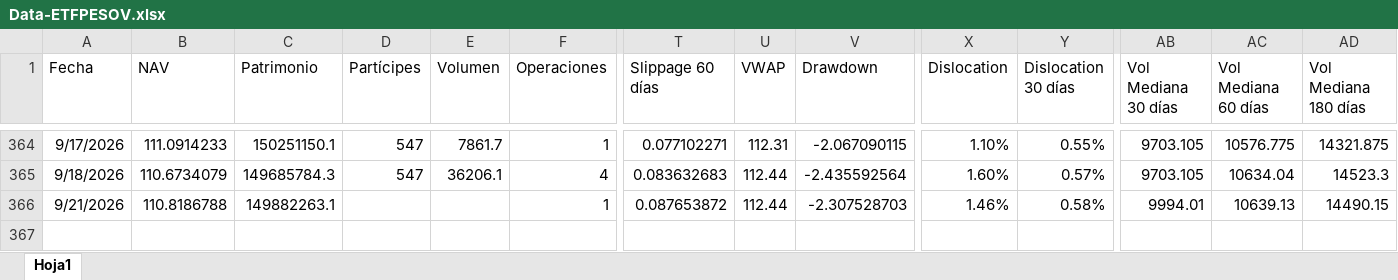
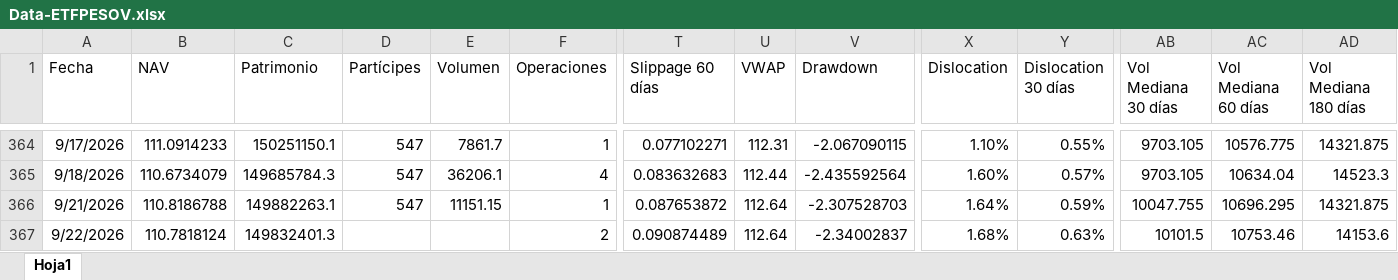
Before and after one commit to JoFRN26/Dashboards_EDAM, an Excel workbook: Data/Data-ETFPESOV.xlsx, sheet Hoja1, drawn as a sheet; only a part is shown, gaps mark what is left out; values as stored, in another font and other column widths than the file's, no borders; rows hold the shown columns only; the diff names each change by its address in the sheet, - before the commit and + after, or states it on an @@ line.

Commit message:
Add files via upload

```diff
--- a/Data/Data-ETFPESOV.xlsx (sheet Hoja1)
+++ b/Data/Data-ETFPESOV.xlsx (sheet Hoja1)
-D366 (Partícipes): (empty)
+D366 (Partícipes): 547
-E366 (Volumen): (empty)
+E366 (Volumen): 11151.15
-U366 (VWAP): 112.44
+U366 (VWAP): 112.64
-X366 (Dislocation): 1.46%
+X366 (Dislocation): 1.64%
-Y366 (Dislocation 30 días): 0.58%
+Y366 (Dislocation 30 días): 0.59%
-AB366 (Vol Mediana 30 días): 9994.01
+AB366 (Vol Mediana 30 días): 10047.755
-AC366 (Vol Mediana 60 días): 10639.13
+AC366 (Vol Mediana 60 días): 10696.295
-AD366 (Vol Mediana 180 días): 14490.15
+AD366 (Vol Mediana 180 días): 14321.875
+row 367: 9/22/2026 | 110.7818124 | 149832401.3 |  |  | 2 | 0.090874489 | 112.64 | -2.34002837 | 1.68% | 0.63% | 10101.5 | 10753.46 | 14153.6
```
